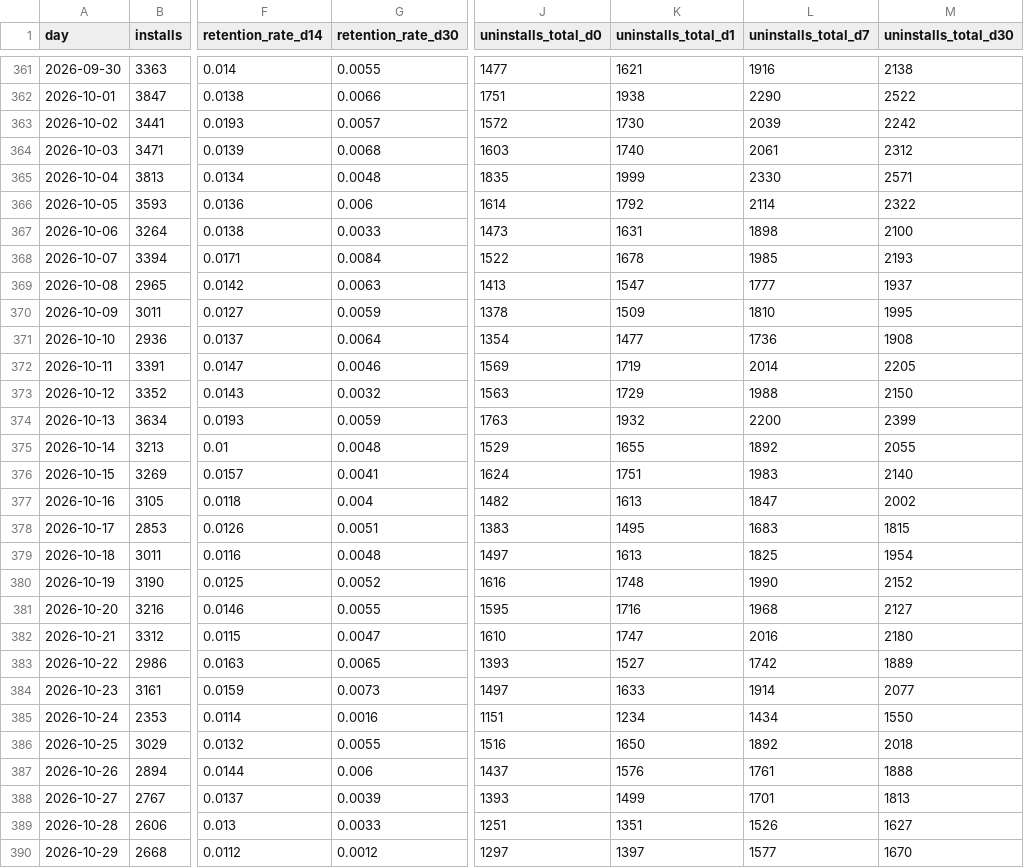
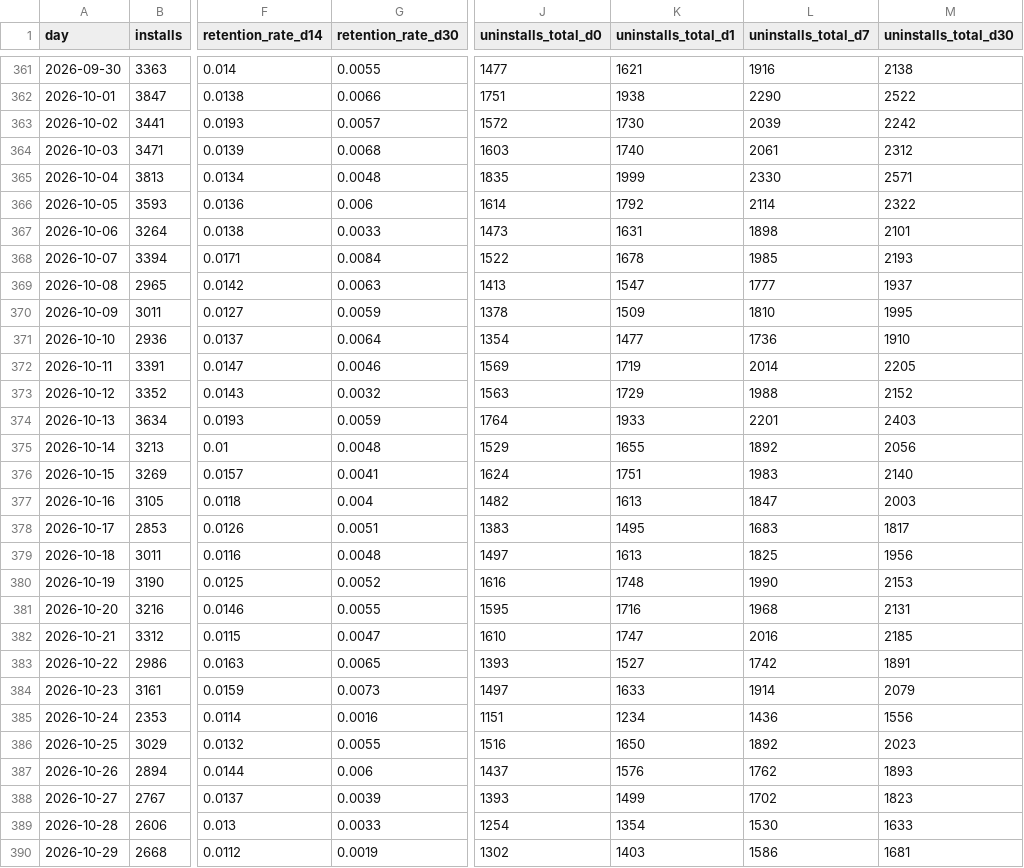
Before and after one commit to kshitijbhatiakaul/tuktuki-master-tracker, a CSV file: data/behaviour/cohorts.csv, drawn as a sheet; only a part is shown, gaps mark what is left out; the diff covers the shown part only; the diff names each change by its address in the sheet, - before the commit and + after, or states it on an @@ line.

```diff
--- a/data/behaviour/cohorts.csv
+++ b/data/behaviour/cohorts.csv
-M367 (uninstalls_total_d30): 2100
+M367 (uninstalls_total_d30): 2101
-M371 (uninstalls_total_d30): 1908
+M371 (uninstalls_total_d30): 1910
-M373 (uninstalls_total_d30): 2150
+M373 (uninstalls_total_d30): 2152
-J374 (uninstalls_total_d0): 1763
+J374 (uninstalls_total_d0): 1764
-K374 (uninstalls_total_d1): 1932
+K374 (uninstalls_total_d1): 1933
-L374 (uninstalls_total_d7): 2200
+L374 (uninstalls_total_d7): 2201
-M374 (uninstalls_total_d30): 2399
+M374 (uninstalls_total_d30): 2403
-M375 (uninstalls_total_d30): 2055
+M375 (uninstalls_total_d30): 2056
-M377 (uninstalls_total_d30): 2002
+M377 (uninstalls_total_d30): 2003
-M378 (uninstalls_total_d30): 1815
+M378 (uninstalls_total_d30): 1817
-M379 (uninstalls_total_d30): 1954
+M379 (uninstalls_total_d30): 1956
-M380 (uninstalls_total_d30): 2152
+M380 (uninstalls_total_d30): 2153
-M381 (uninstalls_total_d30): 2127
+M381 (uninstalls_total_d30): 2131
-M382 (uninstalls_total_d30): 2180
+M382 (uninstalls_total_d30): 2185
-M383 (uninstalls_total_d30): 1889
+M383 (uninstalls_total_d30): 1891
-M384 (uninstalls_total_d30): 2077
+M384 (uninstalls_total_d30): 2079
-L385 (uninstalls_total_d7): 1434
+L385 (uninstalls_total_d7): 1436
-M385 (uninstalls_total_d30): 1550
+M385 (uninstalls_total_d30): 1556
-M386 (uninstalls_total_d30): 2018
+M386 (uninstalls_total_d30): 2023
-L387 (uninstalls_total_d7): 1761
+L387 (uninstalls_total_d7): 1762
-M387 (uninstalls_total_d30): 1888
+M387 (uninstalls_total_d30): 1893
-L388 (uninstalls_total_d7): 1701
+L388 (uninstalls_total_d7): 1702
-M388 (uninstalls_total_d30): 1813
+M388 (uninstalls_total_d30): 1823
-J389 (uninstalls_total_d0): 1251
+J389 (uninstalls_total_d0): 1254
-K389 (uninstalls_total_d1): 1351
+K389 (uninstalls_total_d1): 1354
-L389 (uninstalls_total_d7): 1526
+L389 (uninstalls_total_d7): 1530
-M389 (uninstalls_total_d30): 1627
+M389 (uninstalls_total_d30): 1633
-G390 (retention_rate_d30): 0.0012
+G390 (retention_rate_d30): 0.0019
-J390 (uninstalls_total_d0): 1297
+J390 (uninstalls_total_d0): 1302
-K390 (uninstalls_total_d1): 1397
+K390 (uninstalls_total_d1): 1403
-L390 (uninstalls_total_d7): 1577
+L390 (uninstalls_total_d7): 1586
-M390 (uninstalls_total_d30): 1670
+M390 (uninstalls_total_d30): 1681
```
Also changed, not shown: 143 edited cells elsewhere in this file, data/behaviour/chanday.csv, data/behaviour/channels.csv, 16 other files.
